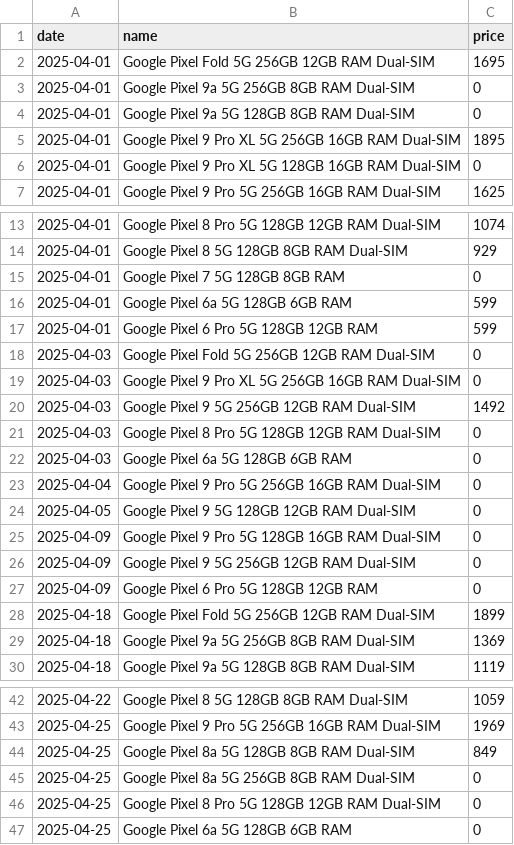
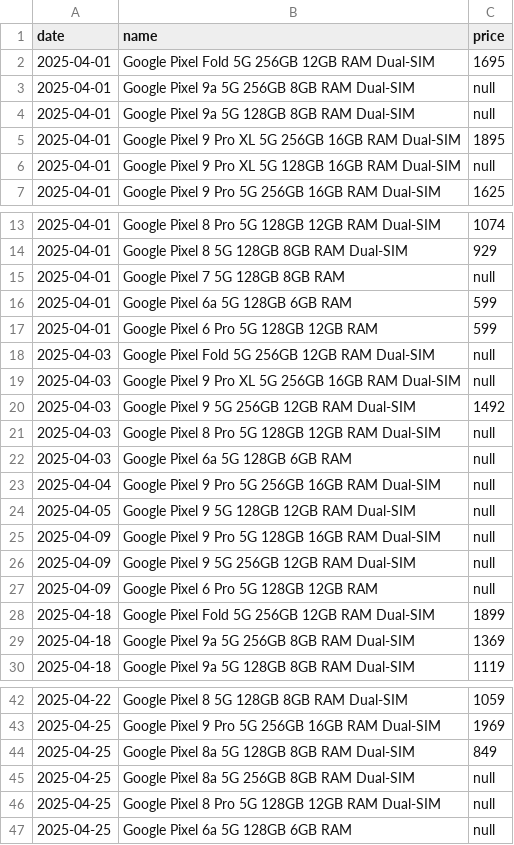
Before and after one commit to Yanislav-IV/pixel-prices, a CSV file: history.csv, drawn as a sheet; only a part is shown, gaps mark what is left out; the diff covers the shown part only.

Commit message:
Update history.csv

```diff
--- a/history.csv
+++ b/history.csv
@@ -2,6 +2,6 @@ date,name,price
 2025-04-01,Google Pixel Fold 5G 256GB 12GB RAM Dual-SIM,1695
-2025-04-01,Google Pixel 9a 5G 256GB 8GB RAM Dual-SIM,0
-2025-04-01,Google Pixel 9a 5G 128GB 8GB RAM Dual-SIM,0
+2025-04-01,Google Pixel 9a 5G 256GB 8GB RAM Dual-SIM,null
+2025-04-01,Google Pixel 9a 5G 128GB 8GB RAM Dual-SIM,null
 2025-04-01,Google Pixel 9 Pro XL 5G 256GB 16GB RAM Dual-SIM,1895
-2025-04-01,Google Pixel 9 Pro XL 5G 128GB 16GB RAM Dual-SIM,0
+2025-04-01,Google Pixel 9 Pro XL 5G 128GB 16GB RAM Dual-SIM,null
 2025-04-01,Google Pixel 9 Pro 5G 256GB 16GB RAM Dual-SIM,1625
@@ -14,15 +14,15 @@ date,name,price
 2025-04-01,Google Pixel 8 5G 128GB 8GB RAM Dual-SIM,929
-2025-04-01,Google Pixel 7 5G 128GB 8GB RAM,0
+2025-04-01,Google Pixel 7 5G 128GB 8GB RAM,null
 2025-04-01,Google Pixel 6a 5G 128GB 6GB RAM,599
 2025-04-01,Google Pixel 6 Pro 5G 128GB 12GB RAM,599
-2025-04-03,Google Pixel Fold 5G 256GB 12GB RAM Dual-SIM,0
-2025-04-03,Google Pixel 9 Pro XL 5G 256GB 16GB RAM Dual-SIM,0
+2025-04-03,Google Pixel Fold 5G 256GB 12GB RAM Dual-SIM,null
+2025-04-03,Google Pixel 9 Pro XL 5G 256GB 16GB RAM Dual-SIM,null
 2025-04-03,Google Pixel 9 5G 256GB 12GB RAM Dual-SIM,1492
-2025-04-03,Google Pixel 8 Pro 5G 128GB 12GB RAM Dual-SIM,0
-2025-04-03,Google Pixel 6a 5G 128GB 6GB RAM,0
-2025-04-04,Google Pixel 9 Pro 5G 256GB 16GB RAM Dual-SIM,0
-2025-04-05,Google Pixel 9 5G 128GB 12GB RAM Dual-SIM,0
-2025-04-09,Google Pixel 9 Pro 5G 128GB 16GB RAM Dual-SIM,0
-2025-04-09,Google Pixel 9 5G 256GB 12GB RAM Dual-SIM,0
-2025-04-09,Google Pixel 6 Pro 5G 128GB 12GB RAM,0
+2025-04-03,Google Pixel 8 Pro 5G 128GB 12GB RAM Dual-SIM,null
+2025-04-03,Google Pixel 6a 5G 128GB 6GB RAM,null
+2025-04-04,Google Pixel 9 Pro 5G 256GB 16GB RAM Dual-SIM,null
+2025-04-05,Google Pixel 9 5G 128GB 12GB RAM Dual-SIM,null
+2025-04-09,Google Pixel 9 Pro 5G 128GB 16GB RAM Dual-SIM,null
+2025-04-09,Google Pixel 9 5G 256GB 12GB RAM Dual-SIM,null
+2025-04-09,Google Pixel 6 Pro 5G 128GB 12GB RAM,null
 2025-04-18,Google Pixel Fold 5G 256GB 12GB RAM Dual-SIM,1899
@@ -44,4 +44,4 @@ date,name,price
 2025-04-25,Google Pixel 8a 5G 128GB 8GB RAM Dual-SIM,849
-2025-04-25,Google Pixel 8a 5G 256GB 8GB RAM Dual-SIM,0
-2025-04-25,Google Pixel 8 Pro 5G 128GB 12GB RAM Dual-SIM,0
-2025-04-25,Google Pixel 6a 5G 128GB 6GB RAM,0
+2025-04-25,Google Pixel 8a 5G 256GB 8GB RAM Dual-SIM,null
+2025-04-25,Google Pixel 8 Pro 5G 128GB 12GB RAM Dual-SIM,null
+2025-04-25,Google Pixel 6a 5G 128GB 6GB RAM,null
```
Also changed, not shown: 1 edited cell elsewhere in this file.
